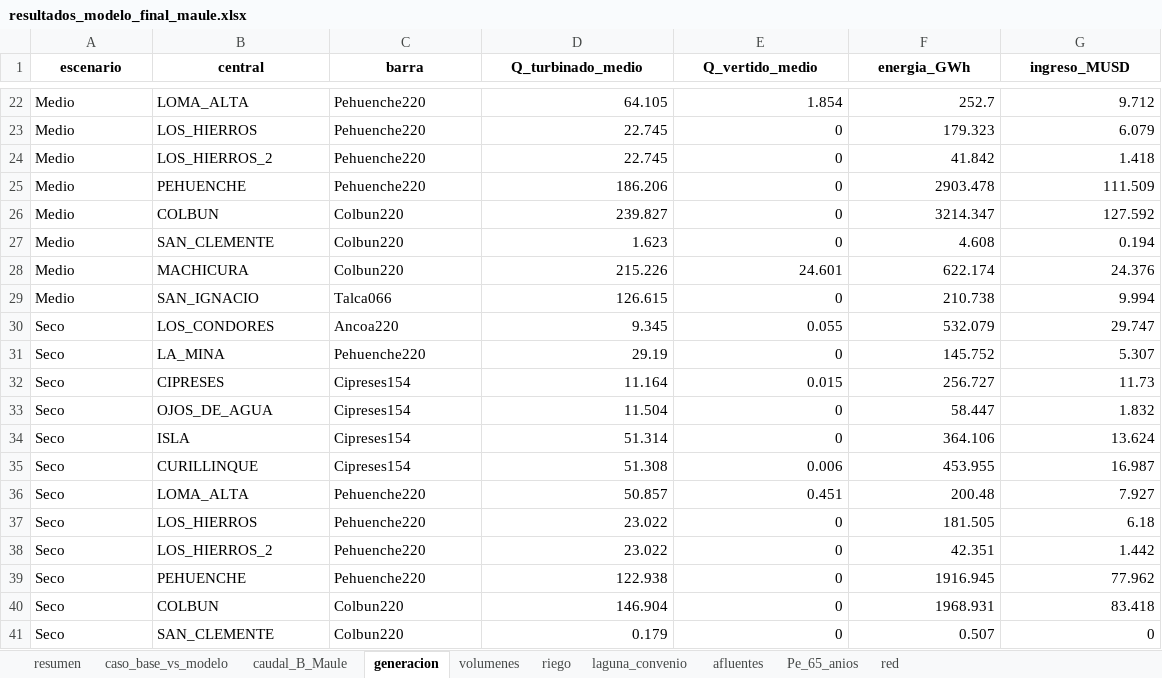
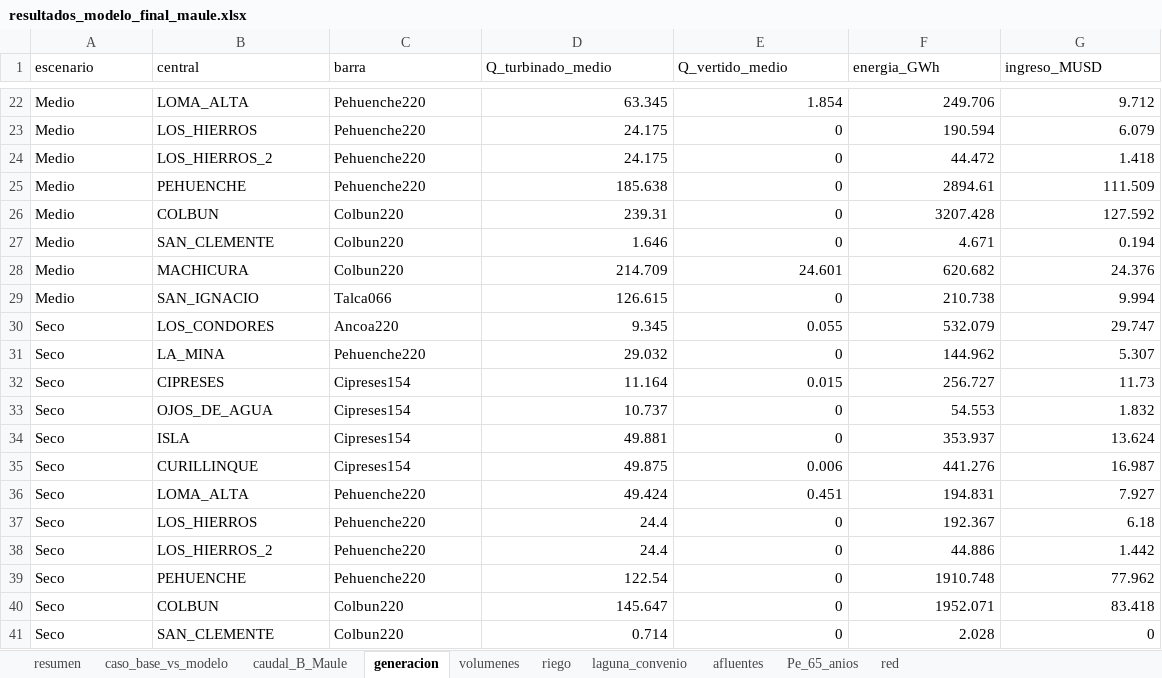
Before and after one commit to Jerrazuriz/Capstone, an Excel workbook: resultados_corrida/resultados_modelo_final_maule.xlsx, sheet generacion, drawn as a sheet; only a part is shown, gaps mark what is left out; values as stored, in another font and other column widths than the file's, no borders; the diff covers the shown part only; the diff names each change by its address in the sheet, - before the commit and + after, or states it on an @@ line.

```diff
--- a/resultados_corrida/resultados_modelo_final_maule.xlsx (sheet generacion)
+++ b/resultados_corrida/resultados_modelo_final_maule.xlsx (sheet generacion)
@@ A1:G1 bold: on → off, alignment: center → left @@
-D22 (Q_turbinado_medio): 64.105
+D22 (Q_turbinado_medio): 63.345
-F22 (energia_GWh): 252.7
+F22 (energia_GWh): 249.706
-D23:D24 (Q_turbinado_medio): 22.745
+D23:D24 (Q_turbinado_medio): 24.175
-F23 (energia_GWh): 179.323
+F23 (energia_GWh): 190.594
-F24 (energia_GWh): 41.842
+F24 (energia_GWh): 44.472
-D25 (Q_turbinado_medio): 186.206
+D25 (Q_turbinado_medio): 185.638
-F25 (energia_GWh): 2903.478
+F25 (energia_GWh): 2894.61
-D26 (Q_turbinado_medio): 239.827
+D26 (Q_turbinado_medio): 239.31
-F26 (energia_GWh): 3214.347
+F26 (energia_GWh): 3207.428
-D27 (Q_turbinado_medio): 1.623
+D27 (Q_turbinado_medio): 1.646
-F27 (energia_GWh): 4.608
+F27 (energia_GWh): 4.671
-D28 (Q_turbinado_medio): 215.226
+D28 (Q_turbinado_medio): 214.709
-F28 (energia_GWh): 622.174
+F28 (energia_GWh): 620.682
-D31 (Q_turbinado_medio): 29.19
+D31 (Q_turbinado_medio): 29.032
-F31 (energia_GWh): 145.752
+F31 (energia_GWh): 144.962
-D33 (Q_turbinado_medio): 11.504
+D33 (Q_turbinado_medio): 10.737
-F33 (energia_GWh): 58.447
+F33 (energia_GWh): 54.553
-D34 (Q_turbinado_medio): 51.314
+D34 (Q_turbinado_medio): 49.881
-F34 (energia_GWh): 364.106
+F34 (energia_GWh): 353.937
-D35 (Q_turbinado_medio): 51.308
+D35 (Q_turbinado_medio): 49.875
-F35 (energia_GWh): 453.955
+F35 (energia_GWh): 441.276
-D36 (Q_turbinado_medio): 50.857
+D36 (Q_turbinado_medio): 49.424
-F36 (energia_GWh): 200.48
+F36 (energia_GWh): 194.831
-D37:D38 (Q_turbinado_medio): 23.022
+D37:D38 (Q_turbinado_medio): 24.4
-F37 (energia_GWh): 181.505
+F37 (energia_GWh): 192.367
-F38 (energia_GWh): 42.351
+F38 (energia_GWh): 44.886
-D39 (Q_turbinado_medio): 122.938
+D39 (Q_turbinado_medio): 122.54
-F39 (energia_GWh): 1916.945
+F39 (energia_GWh): 1910.748
-D40 (Q_turbinado_medio): 146.904
+D40 (Q_turbinado_medio): 145.647
-F40 (energia_GWh): 1968.931
+F40 (energia_GWh): 1952.071
-D41 (Q_turbinado_medio): 0.179
+D41 (Q_turbinado_medio): 0.714
-F41 (energia_GWh): 0.507
+F41 (energia_GWh): 2.028
```
Also changed, not shown: 35 edited cells elsewhere in this sheet, sheet caso_base_vs_modelo, sheet riego, sheet caudal_B_Maule, sheet volumenes, sheet resumen, sheet laguna_convenio, 3 more sheets, resultados_corrida/resultados_65_anios.xlsx, resultados_corrida/sensibilidades_borde.xlsx, 16 other files.
